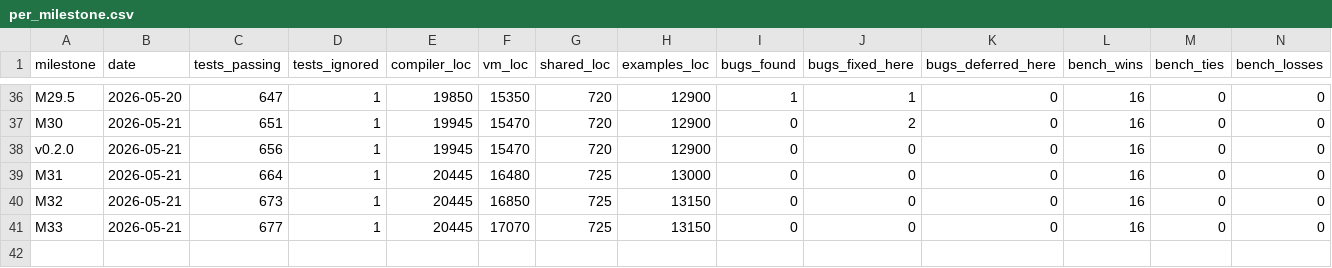
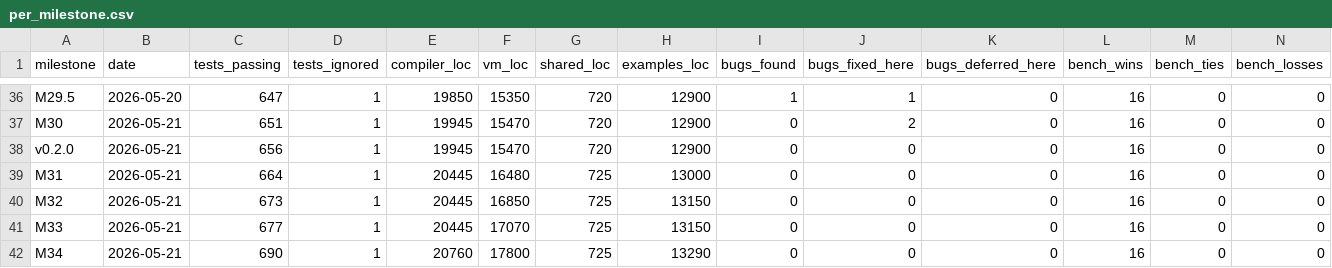
Before and after one commit to amitgangrade/StrictPy, a CSV file: docs/thesis/stats/per_milestone.csv, drawn as a sheet; only a part is shown, gaps mark what is left out; rows hold the shown columns only; the diff names each change by its address in the sheet, - before the commit and + after, or states it on an @@ line.

Commit message:
docs(thesis): M34 archive — typed JsonValue tree, prelude-registration scope-down

```diff
--- a/docs/thesis/stats/per_milestone.csv
+++ b/docs/thesis/stats/per_milestone.csv
+row 42: M34 | 2026-05-21 | 690 | 1 | 20760 | 17800 | 725 | 13290 | 0 | 0 | 0 | 16 | 0 | 0
```
Also changed, not shown: 3 other files.
